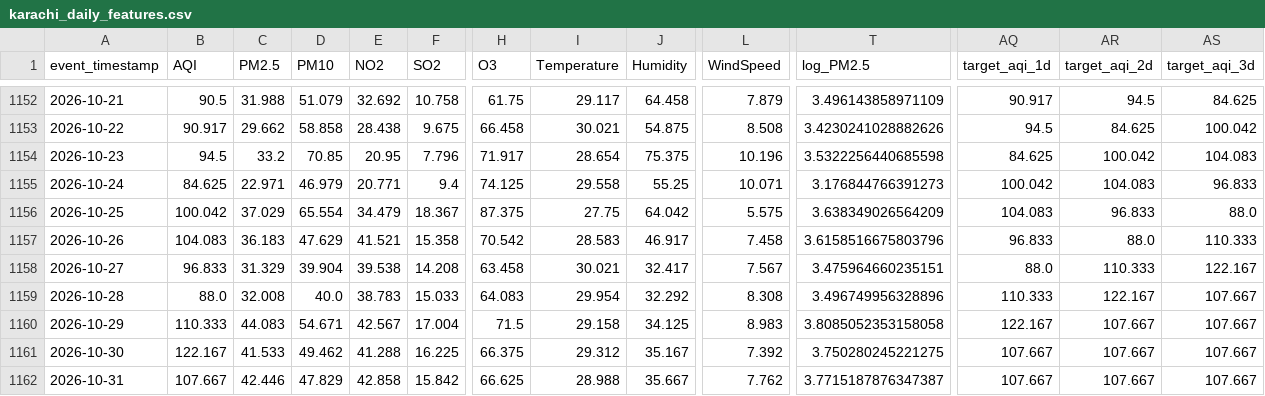
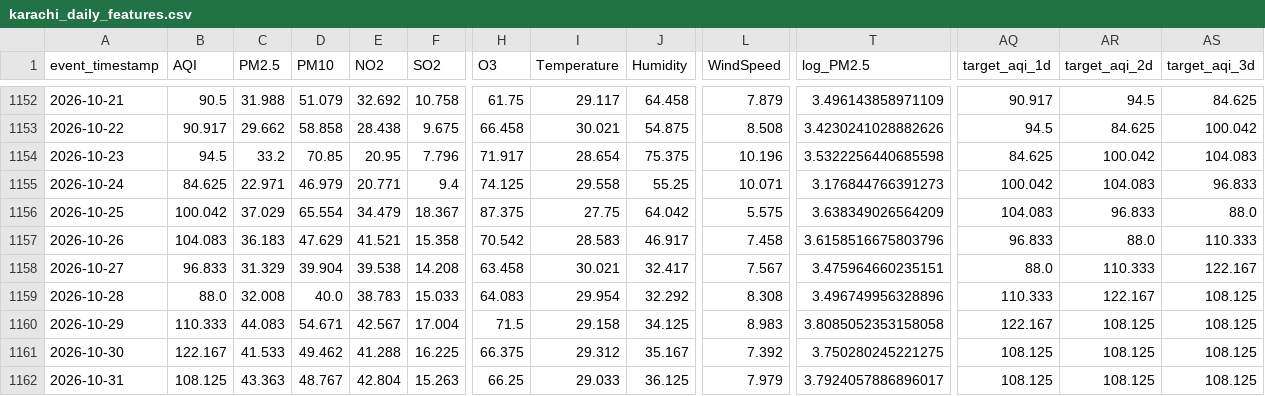
Before and after one commit to MuhammadHassanSiddiqui123/aqi-predictor, a CSV file: data/feature_store/karachi_daily_features.csv, drawn as a sheet; only a part is shown, gaps mark what is left out; the diff covers the shown part only; the diff names each change by its address in the sheet, - before the commit and + after, or states it on an @@ line.

```diff
--- a/data/feature_store/karachi_daily_features.csv
+++ b/data/feature_store/karachi_daily_features.csv
-AS1159:AS1162 (target_aqi_3d): 107.667
+AS1159:AS1162 (target_aqi_3d): 108.125
-AR1160:AR1162 (target_aqi_2d): 107.667
+AR1160:AR1162 (target_aqi_2d): 108.125
-AQ1161:AQ1162 (target_aqi_1d): 107.667
+AQ1161:AQ1162 (target_aqi_1d): 108.125
-B1162 (AQI): 107.667
+B1162 (AQI): 108.125
-C1162 (PM2.5): 42.446
+C1162 (PM2.5): 43.363
-D1162 (PM10): 47.829
+D1162 (PM10): 48.767
-E1162 (NO2): 42.858
+E1162 (NO2): 42.804
-F1162 (SO2): 15.842
+F1162 (SO2): 15.263
-H1162 (O3): 66.625
+H1162 (O3): 66.25
-I1162 (Temperature): 28.988
+I1162 (Temperature): 29.033
-J1162 (Humidity): 35.667
+J1162 (Humidity): 36.125
-L1162 (WindSpeed): 7.762
+L1162 (WindSpeed): 7.979
-T1162 (log_PM2.5): 3.7715187876347387
+T1162 (log_PM2.5): 3.7924057886896017
```
Also changed, not shown: 12 edited cells elsewhere in this file.
